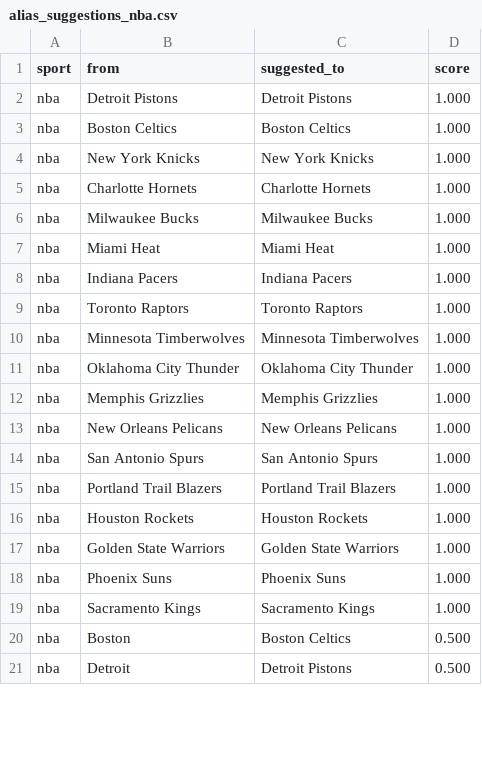
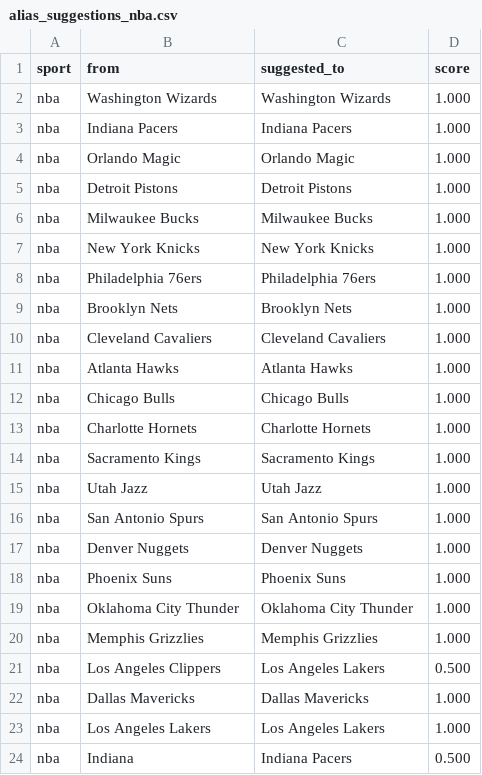
Before and after one commit to cterpening/What_Channel_Is_The_Game, a CSV file: alias_suggestions_nba.csv, drawn as a sheet; only a part is shown; the shorter side is filled out with more unchanged rows; the diff covers the shown part only.

```diff
--- a/alias_suggestions_nba.csv
+++ b/alias_suggestions_nba.csv
@@ -1,20 +1,24 @@
 sport,from,suggested_to,score
+nba,Washington Wizards,Washington Wizards,1.000
+nba,Indiana Pacers,Indiana Pacers,1.000
+nba,Orlando Magic,Orlando Magic,1.000
 nba,Detroit Pistons,Detroit Pistons,1.000
-nba,Boston Celtics,Boston Celtics,1.000
+nba,Milwaukee Bucks,Milwaukee Bucks,1.000
 nba,New York Knicks,New York Knicks,1.000
+nba,Philadelphia 76ers,Philadelphia 76ers,1.000
+nba,Brooklyn Nets,Brooklyn Nets,1.000
+nba,Cleveland Cavaliers,Cleveland Cavaliers,1.000
+nba,Atlanta Hawks,Atlanta Hawks,1.000
+nba,Chicago Bulls,Chicago Bulls,1.000
 nba,Charlotte Hornets,Charlotte Hornets,1.000
-nba,Milwaukee Bucks,Milwaukee Bucks,1.000
-nba,Miami Heat,Miami Heat,1.000
-nba,Indiana Pacers,Indiana Pacers,1.000
-nba,Toronto Raptors,Toronto Raptors,1.000
-nba,Minnesota Timberwolves,Minnesota Timberwolves,1.000
+nba,Sacramento Kings,Sacramento Kings,1.000
+nba,Utah Jazz,Utah Jazz,1.000
+nba,San Antonio Spurs,San Antonio Spurs,1.000
+nba,Denver Nuggets,Denver Nuggets,1.000
+nba,Phoenix Suns,Phoenix Suns,1.000
 nba,Oklahoma City Thunder,Oklahoma City Thunder,1.000
 nba,Memphis Grizzlies,Memphis Grizzlies,1.000
-nba,New Orleans Pelicans,New Orleans Pelicans,1.000
-nba,San Antonio Spurs,San Antonio Spurs,1.000
-nba,Portland Trail Blazers,Portland Trail Blazers,1.000
-nba,Houston Rockets,Houston Rockets,1.000
-nba,Golden State Warriors,Golden State Warriors,1.000
-nba,Phoenix Suns,Phoenix Suns,1.000
-nba,Sacramento Kings,Sacramento Kings,1.000
-nba,Boston,Boston Celtics,0.500
+nba,Los Angeles Clippers,Los Angeles Lakers,0.500
+nba,Dallas Mavericks,Dallas Mavericks,1.000
+nba,Los Angeles Lakers,Los Angeles Lakers,1.000
+nba,Indiana,Indiana Pacers,0.500
```
Also changed, not shown: 16 moved rows elsewhere in this file, alias_suggestions_ncaab.csv, alias_suggestions_nfl.csv, 3 other files.
